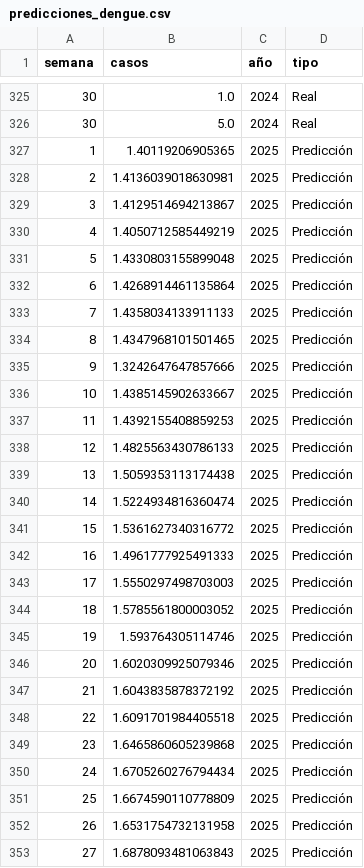
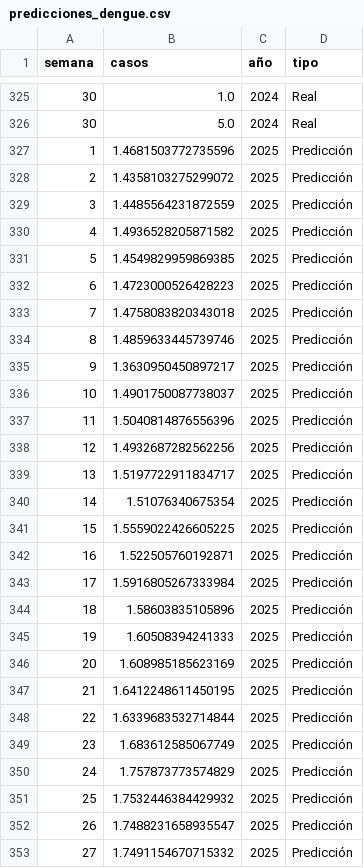
Before and after one commit to Santiagovc16/dengue, a CSV file: resultados/predicciones_dengue.csv, drawn as a sheet; only a part is shown, gaps mark what is left out; the diff covers the shown part only.

```diff
--- a/resultados/predicciones_dengue.csv
+++ b/resultados/predicciones_dengue.csv
@@ -326,28 +326,28 @@ semana,casos,año,tipo
 30,5.0,2024,Real
-1,1.40119206905365,2025,Predicción
-2,1.4136039018630981,2025,Predicción
-3,1.4129514694213867,2025,Predicción
-4,1.4050712585449219,2025,Predicción
-5,1.4330803155899048,2025,Predicción
-6,1.4268914461135864,2025,Predicción
-7,1.4358034133911133,2025,Predicción
-8,1.4347968101501465,2025,Predicción
-9,1.3242647647857666,2025,Predicción
-10,1.4385145902633667,2025,Predicción
-11,1.4392155408859253,2025,Predicción
-12,1.4825563430786133,2025,Predicción
-13,1.5059353113174438,2025,Predicción
-14,1.5224934816360474,2025,Predicción
-15,1.5361627340316772,2025,Predicción
-16,1.4961777925491333,2025,Predicción
-17,1.5550297498703003,2025,Predicción
-18,1.5785561800003052,2025,Predicción
-19,1.593764305114746,2025,Predicción
-20,1.6020309925079346,2025,Predicción
-21,1.6043835878372192,2025,Predicción
-22,1.6091701984405518,2025,Predicción
-23,1.6465860605239868,2025,Predicción
-24,1.6705260276794434,2025,Predicción
-25,1.6674590110778809,2025,Predicción
-26,1.6531754732131958,2025,Predicción
-27,1.6878093481063843,2025,Predicción
+1,1.4681503772735596,2025,Predicción
+2,1.4358103275299072,2025,Predicción
+3,1.4485564231872559,2025,Predicción
+4,1.4936528205871582,2025,Predicción
+5,1.4549829959869385,2025,Predicción
+6,1.4723000526428223,2025,Predicción
+7,1.4758083820343018,2025,Predicción
+8,1.4859633445739746,2025,Predicción
+9,1.3630950450897217,2025,Predicción
+10,1.4901750087738037,2025,Predicción
+11,1.5040814876556396,2025,Predicción
+12,1.4932687282562256,2025,Predicción
+13,1.5197722911834717,2025,Predicción
+14,1.51076340675354,2025,Predicción
+15,1.5559022426605225,2025,Predicción
+16,1.522505760192871,2025,Predicción
+17,1.5916805267333984,2025,Predicción
+18,1.58603835105896,2025,Predicción
+19,1.60508394241333,2025,Predicción
+20,1.608985185623169,2025,Predicción
+21,1.6412248611450195,2025,Predicción
+22,1.6339683532714844,2025,Predicción
+23,1.683612585067749,2025,Predicción
+24,1.757873773574829,2025,Predicción
+25,1.7532446384429932,2025,Predicción
+26,1.7488231658935547,2025,Predicción
+27,1.7491154670715332,2025,Predicción
```
Also changed, not shown: 120 edited cells elsewhere in this file, 3 other files.
